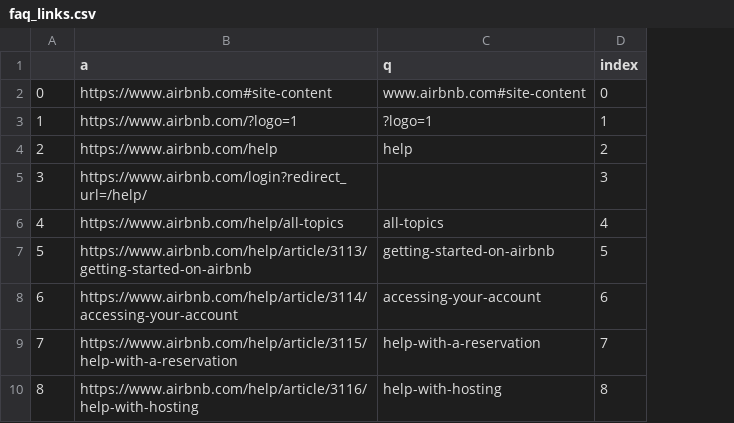
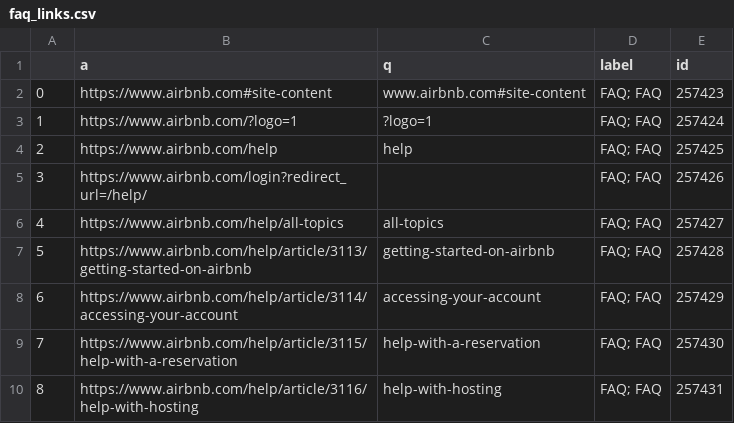
Before and after one commit to sudha-vijayakumar/299A-SMARTRec, a CSV file: Data/raw/faq_links.csv, drawn as a sheet; only a part is shown; removed rows and columns are numbered as before the commit, all else as after; the diff names each change by its address in the sheet, - before the commit and + after, or states it on an @@ line.

```diff
--- a/Data/raw/faq_links.csv
+++ b/Data/raw/faq_links.csv
-column D (index), rows 2-10: 0 | 1 | 2 | 3 | 4 | 5 | 6 | 7 | 8
+column D (label), rows 2-10: all FAQ; FAQ
+column E (id), rows 2-10: 257423 | 257424 | 257425 | 257426 | 257427 | 257428 | 257429 | 257430 | 257431
```
Also changed, not shown: 44 other files.
